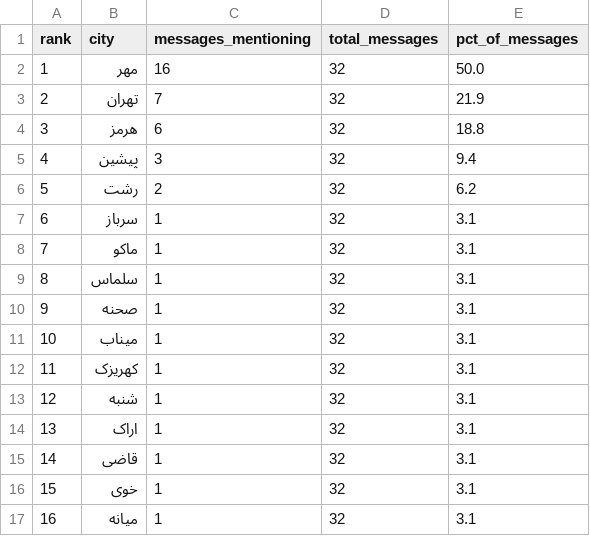
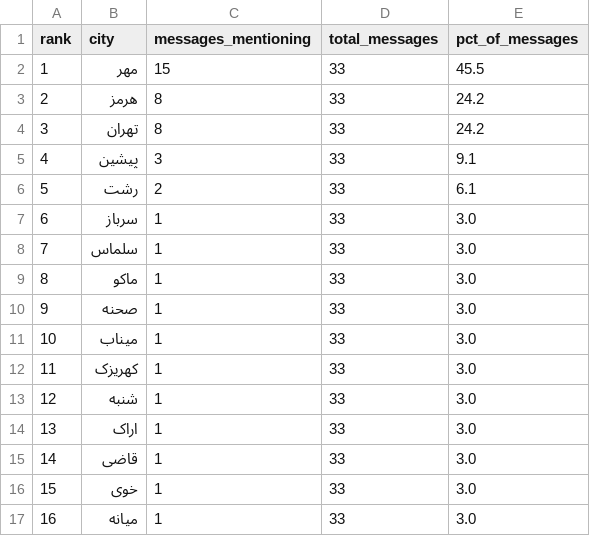
Before and after one commit to Baggiest/ZADAN, a CSV file: public/sample/counts-72h.csv, drawn as a sheet.

```diff
--- a/public/sample/counts-72h.csv
+++ b/public/sample/counts-72h.csv
@@ -1,17 +1,17 @@
 rank,city,messages_mentioning,total_messages,pct_of_messages
-1,مهر,16,32,50.0
-2,تهران,7,32,21.9
-3,هرمز,6,32,18.8
-4,پیشین,3,32,9.4
-5,رشت,2,32,6.2
-6,سرباز,1,32,3.1
-7,ماکو,1,32,3.1
-8,سلماس,1,32,3.1
-9,صحنه,1,32,3.1
-10,میناب,1,32,3.1
-11,کهریزک,1,32,3.1
-12,شنبه,1,32,3.1
-13,اراک,1,32,3.1
-14,قاضی,1,32,3.1
-15,خوی,1,32,3.1
-16,میانه,1,32,3.1
+1,مهر,15,33,45.5
+2,هرمز,8,33,24.2
+3,تهران,8,33,24.2
+4,پیشین,3,33,9.1
+5,رشت,2,33,6.1
+6,سرباز,1,33,3.0
+7,سلماس,1,33,3.0
+8,ماکو,1,33,3.0
+9,صحنه,1,33,3.0
+10,میناب,1,33,3.0
+11,کهریزک,1,33,3.0
+12,شنبه,1,33,3.0
+13,اراک,1,33,3.0
+14,قاضی,1,33,3.0
+15,خوی,1,33,3.0
+16,میانه,1,33,3.0
```
Also changed, not shown: counts.csv, public/sample/counts-24h.csv, 2 other files.
